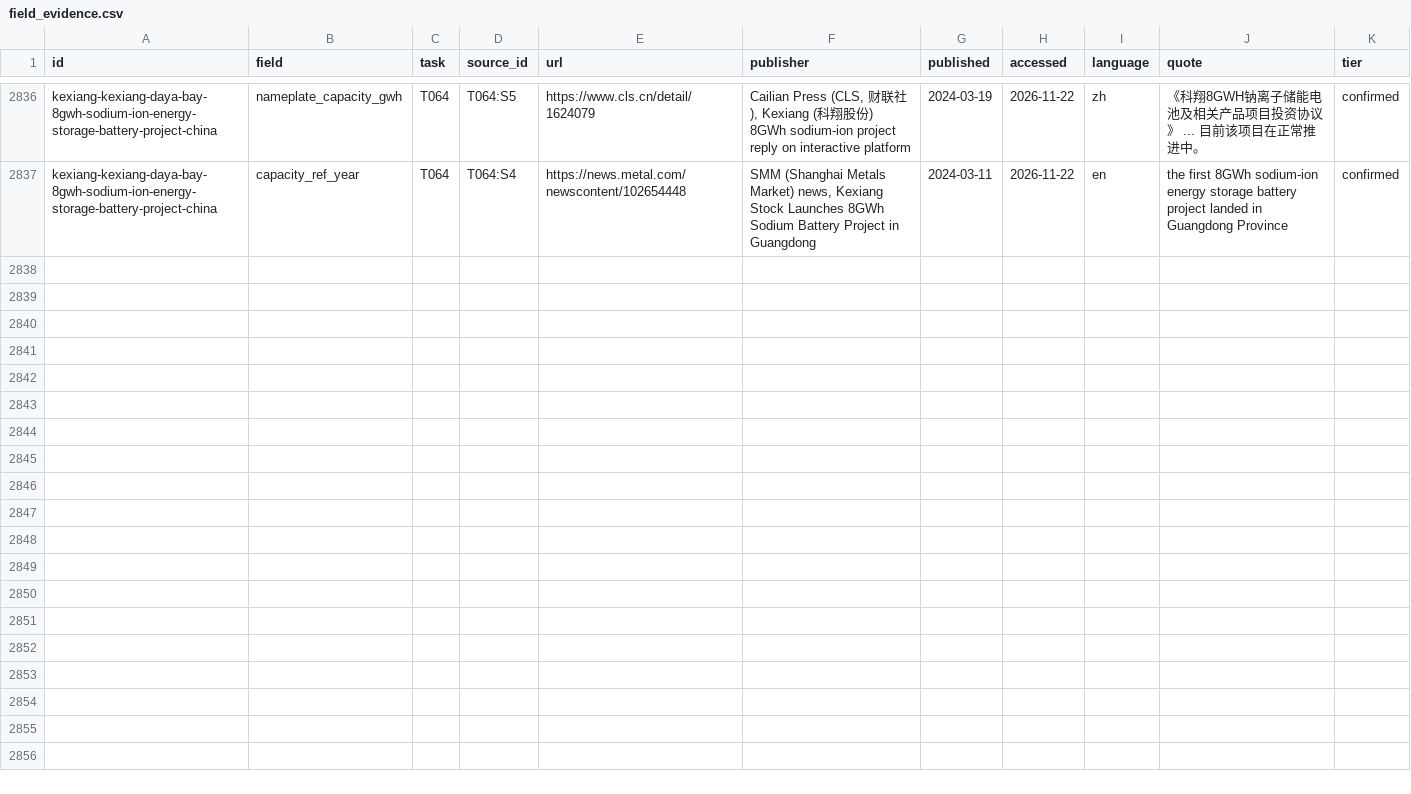
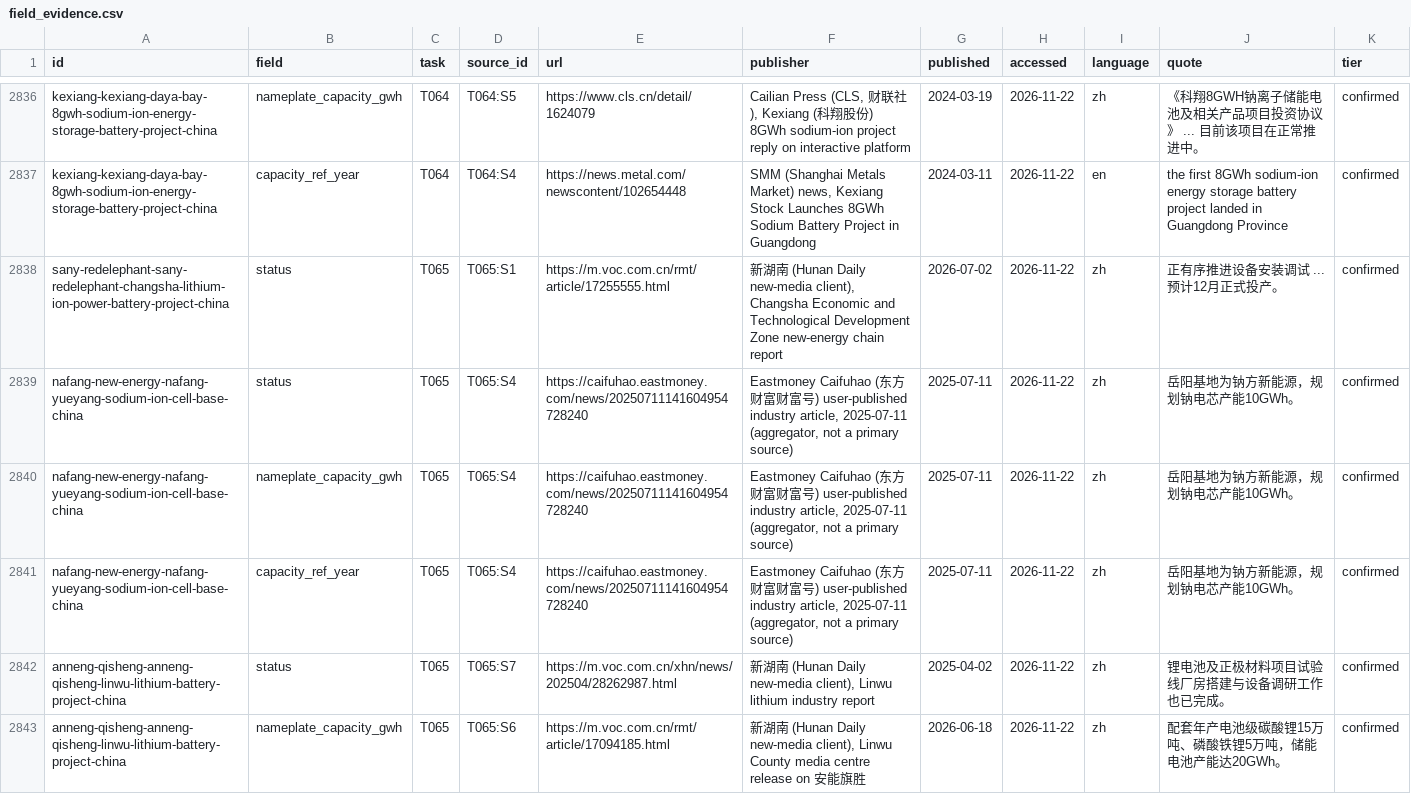
Before and after one commit to dmw24/BatteryFactory, a CSV file: data/field_evidence.csv, drawn as a sheet; only a part is shown, gaps mark what is left out; the diff covers the shown part only.

```diff
--- a/data/field_evidence.csv
+++ b/data/field_evidence.csv
@@ -2837 +2837,7 @@ kexiang-kexiang-daya-bay-8gwh-sodium-ion-energy-storage-battery-project-china,na
 kexiang-kexiang-daya-bay-8gwh-sodium-ion-energy-storage-battery-project-china,capacity_ref_year,T064,T064:S4,https://news.metal.com/newscontent/102654448,"SMM (Shanghai Metals Market) news, Kexiang Stock Launches 8GWh Sodium Battery Project in Guangdong",2024-03-11,2026-11-22,en,the first 8GWh sodium-ion energy storage battery project landed in Guangdong Province,confirmed
+sany-redelephant-sany-redelephant-changsha-lithium-ion-power-battery-project-china,status,T065,T065:S1,https://m.voc.com.cn/rmt/article/17255555.html,"新湖南 (Hunan Daily new-media client), Changsha Economic and Technological Development Zone new-energy chain report",2026-07-02,2026-11-22,zh,正有序推进设备安装调试 ... 预计12月正式投产。,confirmed
+nafang-new-energy-nafang-yueyang-sodium-ion-cell-base-china,status,T065,T065:S4,https://caifuhao.eastmoney.com/news/20250711141604954728240,"Eastmoney Caifuhao (东方财富财富号) user-published industry article, 2025-07-11 (aggregator, not a primary source)",2025-07-11,2026-11-22,zh,岳阳基地为钠方新能源，规划钠电芯产能10GWh。,confirmed
+nafang-new-energy-nafang-yueyang-sodium-ion-cell-base-china,nameplate_capacity_gwh,T065,T065:S4,https://caifuhao.eastmoney.com/news/20250711141604954728240,"Eastmoney Caifuhao (东方财富财富号) user-published industry article, 2025-07-11 (aggregator, not a primary source)",2025-07-11,2026-11-22,zh,岳阳基地为钠方新能源，规划钠电芯产能10GWh。,confirmed
+nafang-new-energy-nafang-yueyang-sodium-ion-cell-base-china,capacity_ref_year,T065,T065:S4,https://caifuhao.eastmoney.com/news/20250711141604954728240,"Eastmoney Caifuhao (东方财富财富号) user-published industry article, 2025-07-11 (aggregator, not a primary source)",2025-07-11,2026-11-22,zh,岳阳基地为钠方新能源，规划钠电芯产能10GWh。,confirmed
+anneng-qisheng-anneng-qisheng-linwu-lithium-battery-project-china,status,T065,T065:S7,https://m.voc.com.cn/xhn/news/202504/28262987.html,"新湖南 (Hunan Daily new-media client), Linwu lithium industry report",2025-04-02,2026-11-22,zh,锂电池及正极材料项目试验线厂房搭建与设备调研工作也已完成。,confirmed
+anneng-qisheng-anneng-qisheng-linwu-lithium-battery-project-china,nameplate_capacity_gwh,T065,T065:S6,https://m.voc.com.cn/rmt/article/17094185.html,"新湖南 (Hunan Daily new-media client), Linwu County media centre release on 安能旗胜",2026-06-18,2026-11-22,zh,配套年产电池级碳酸锂15万吨、磷酸铁锂5万吨，储能电池产能达20GWh。,confirmed
```
Also changed, not shown: 5 added rows elsewhere in this file, 4 other files.
